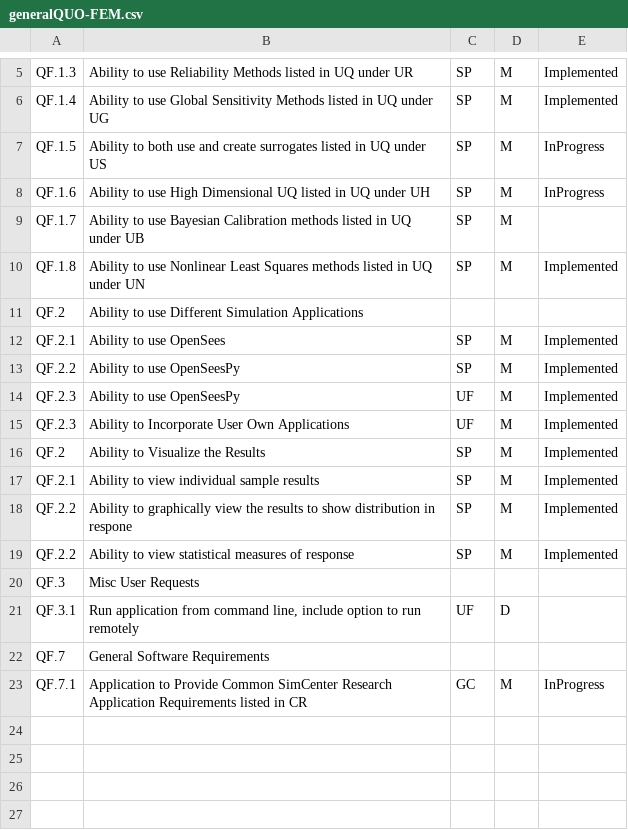
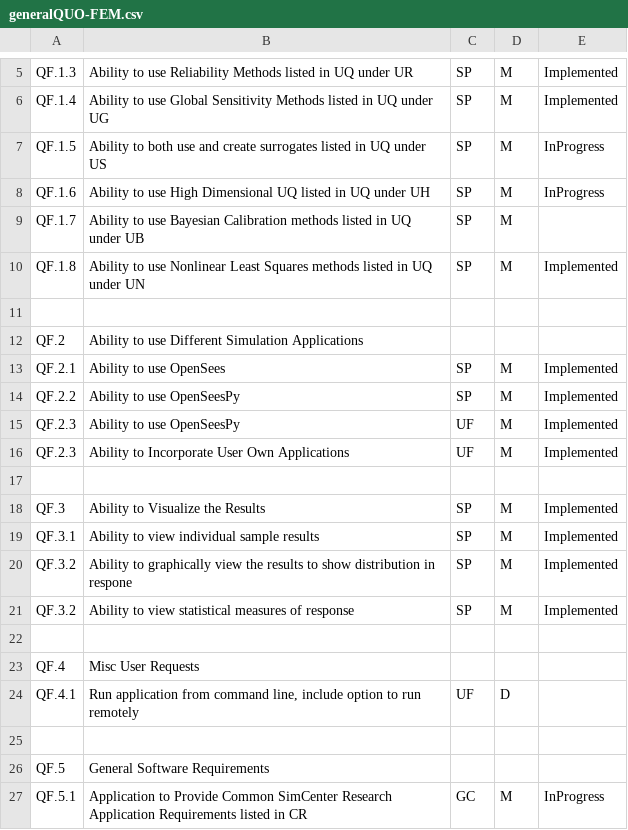
Before and after one commit to NHERI-SimCenter/SimCenterDocumentation, a CSV file: docs/common/reqments/generalQUO-FEM.csv, drawn as a sheet; only a part is shown, gaps mark what is left out; addresses are those after the commit; the diff names each change by its address in the sheet, - before the commit and + after, or states it on an @@ line.

Commit message:
abs - improvements to formatting, fixing numbering

```diff
--- a/docs/common/reqments/generalQUO-FEM.csv
+++ b/docs/common/reqments/generalQUO-FEM.csv
+row 11: (empty)
+row 17: (empty)
-A18: QF.2
+A18: QF.3
-A19: QF.2.1
+A19: QF.3.1
-A20:A21: QF.2.2
+A20:A21: QF.3.2
+row 22: (empty)
-A23: QF.3
+A23: QF.4
-A24: QF.3.1
+A24: QF.4.1
+row 25: (empty)
-A26: QF.7
+A26: QF.5
-A27: QF.7.1
+A27: QF.5.1
```
